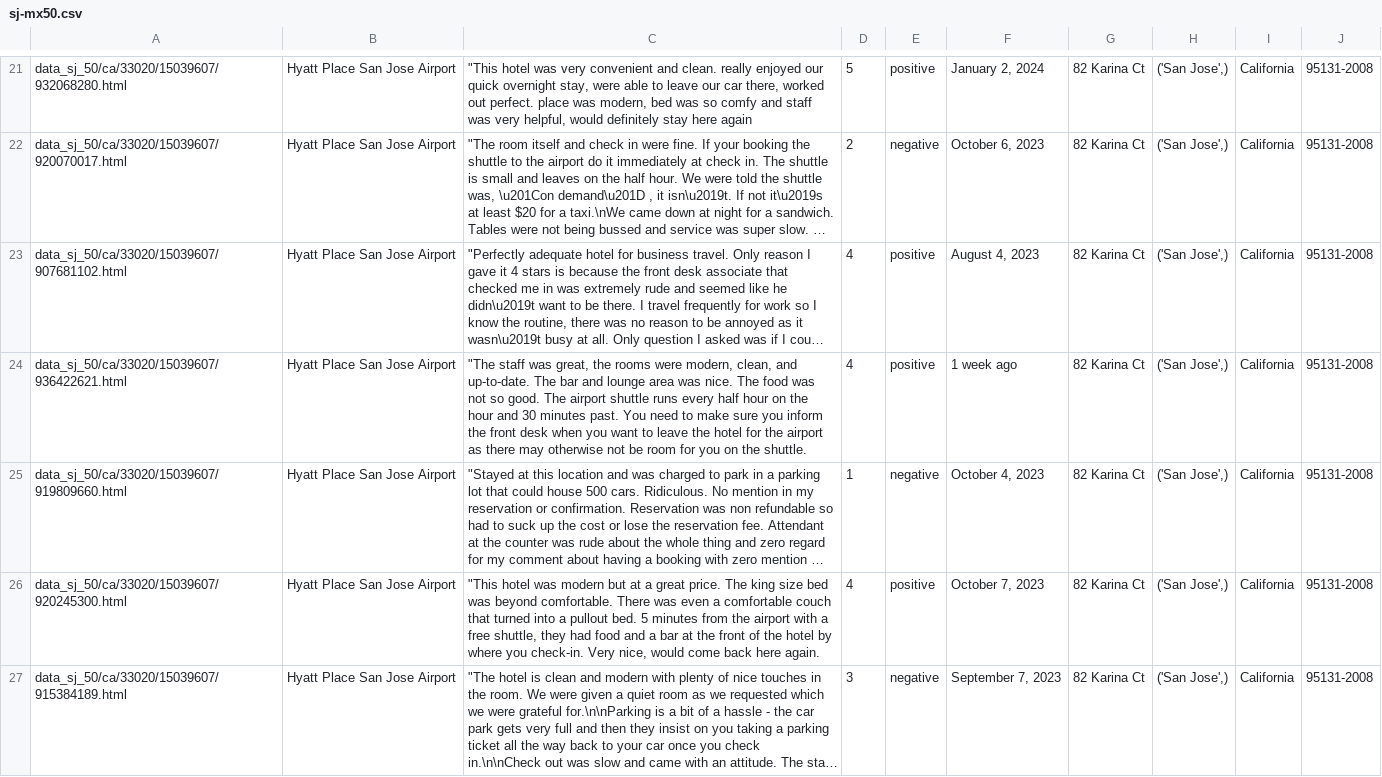
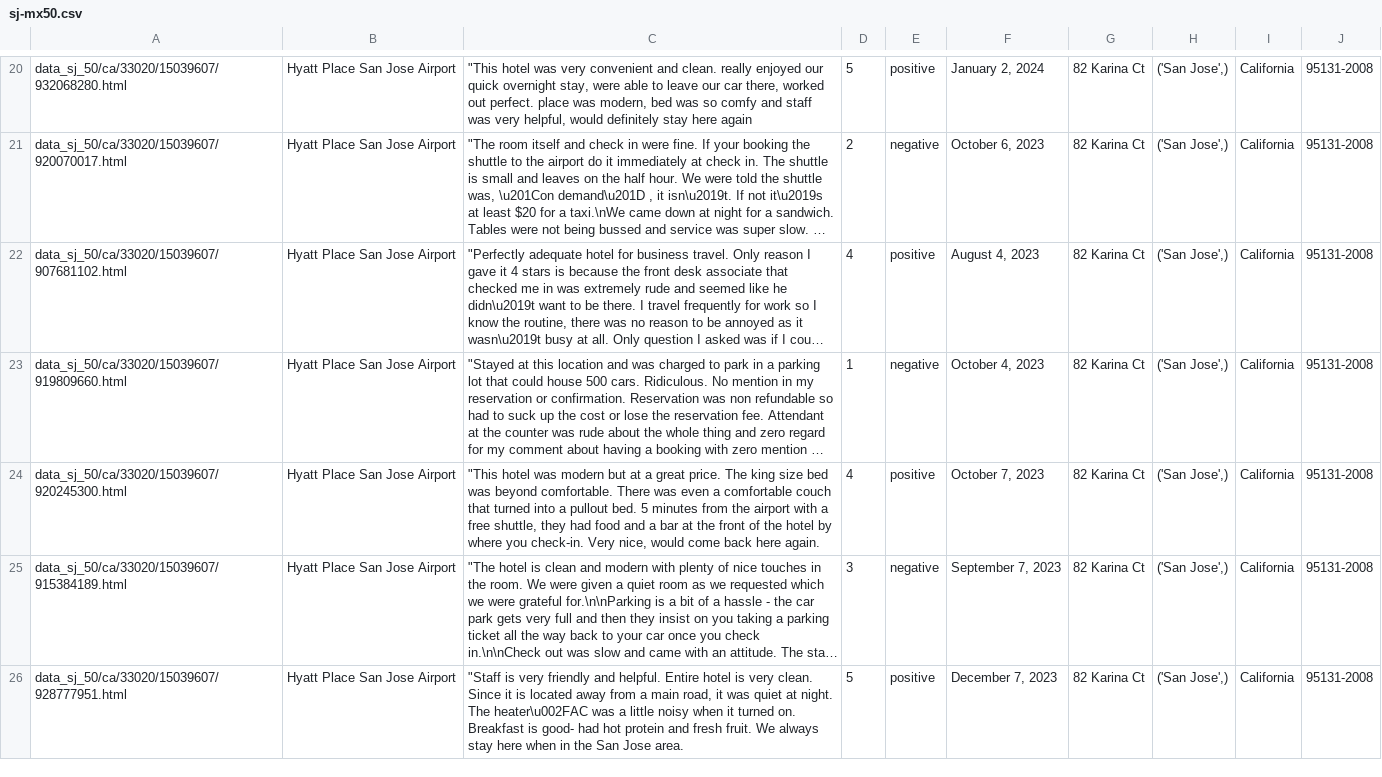
Before and after one commit to MIE223-2024/course-datasets, a CSV file: sj-mx50.csv, drawn as a sheet; only a part is shown, gaps mark what is left out; the shorter side is filled out with more unchanged rows; long unchanged cells end in …; the diff covers the shown part only; the diff names each change by its address in the sheet, - before the commit and + after, or states it on an @@ line.

Commit message:
Add files via upload

```diff
--- a/sj-mx50.csv
+++ b/sj-mx50.csv
-row 24: data_sj_50/ca/33020/15039607/936422621.html | Hyatt Place San Jose Airport | "The staff was great, the rooms were modern, clean, and up-to-date. The bar and lounge area was nice. The food was not so good. The airport shuttle runs every half hour on the hour and 30 minutes past. You need to make sure you inform the front desk when you want to leave the hotel for the airport as there may otherwise not be room for you on the shuttle. | 4 | positive | 1 week ago | 82 Karina Ct | ('San Jose',) | California | 95131-2008
```
Also changed, not shown: 5 removed rows elsewhere in this file.
